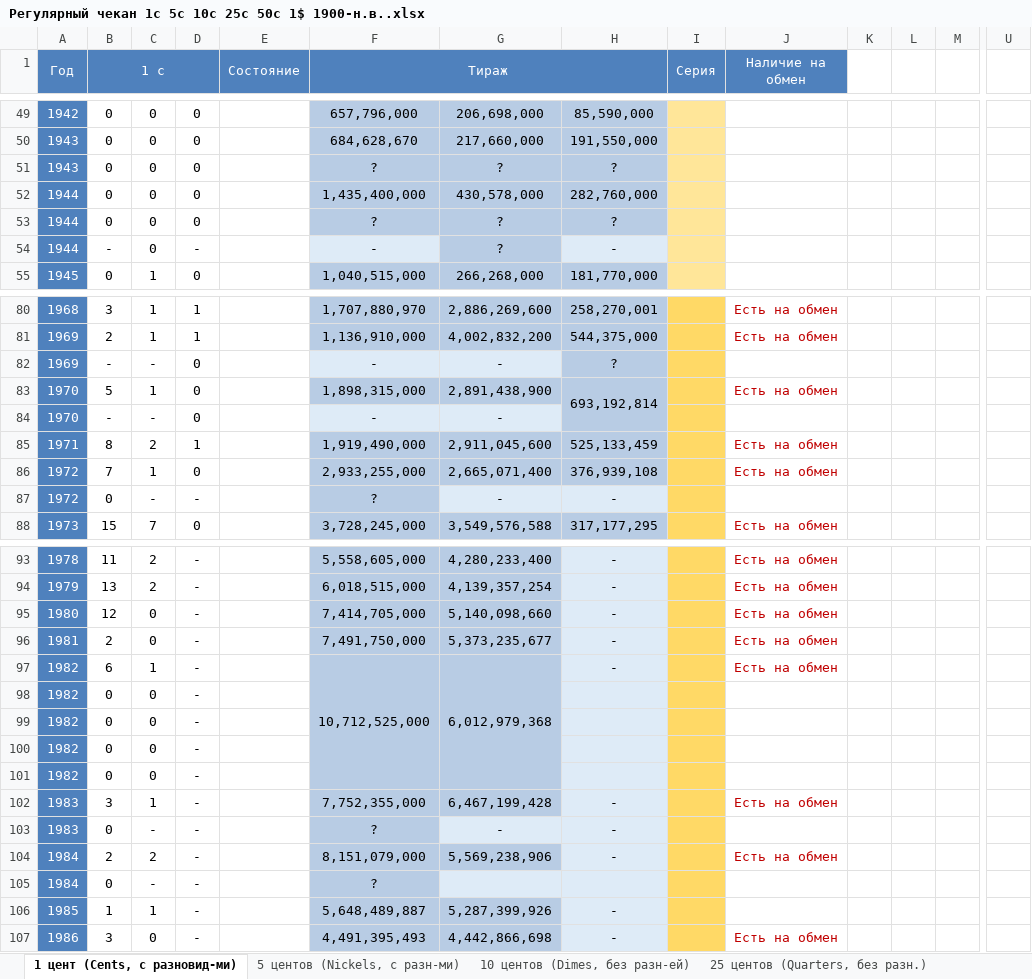
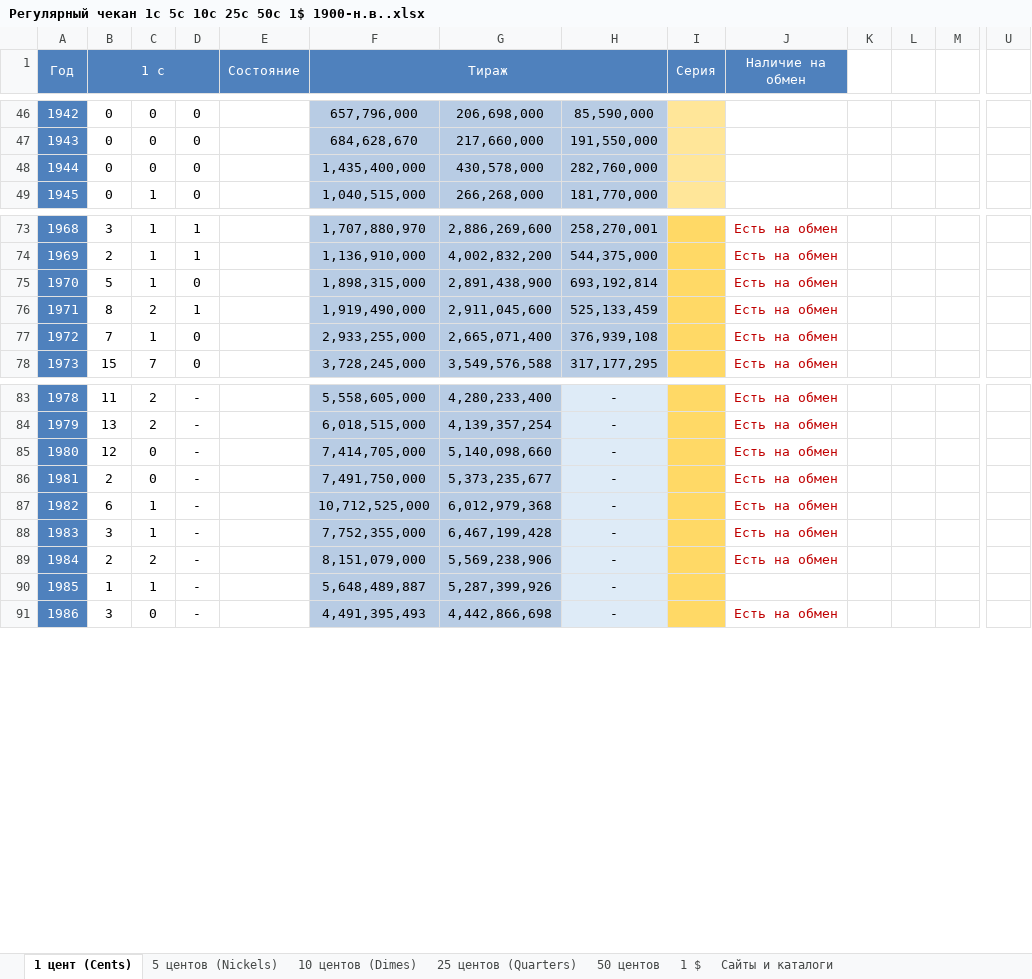
Before and after one commit to DartAlexator/CoinCollection, an Excel workbook: Collections/США/Регулярный чекан 1c 5c 10c 25c 50c 1$ 1900-н.в..xlsx, sheet 1 цент (Cents), drawn as a sheet; only a part is shown, gaps mark what is left out; values as stored, in another font and other column widths than the file's, no borders; charts and pictures and conditional formats not drawn; removed rows and columns are numbered as before the commit, all else as after; rows hold the shown columns only; the diff covers the shown part only; the diff names each change by its address in the sheet, - before the commit and + after, or states it on an @@ line.

Commit message:
# Удалены разновидности в регулярке США

```diff
--- a/Collections/США/Регулярный чекан 1c 5c 10c 25c 50c 1$ 1900-н.в..xlsx (sheet 1 цент (Cents))
+++ b/Collections/США/Регулярный чекан 1c 5c 10c 25c 50c 1$ 1900-н.в..xlsx (sheet 1 цент (Cents))
-sheet tab: 1 цент (Cents, с разновид-ми)
+sheet tab: 1 цент (Cents)
-sheet tab: 5 центов (Nickels, с разн-ми)
+sheet tab: 5 центов (Nickels)
-sheet tab: 10 центов (Dimes, без разн-ей)
+sheet tab: 10 центов (Dimes)
-sheet tab: 25 центов (Quarters, без разн.)
+sheet tab: 25 центов (Quarters)
-row 51: 1943 | 0 | 0 | 0 |  | ? | ? | ? |  |  |  |  |  | 0
-row 53: 1944 | 0 | 0 | 0 |  | ? | ? | ? |  |  |  |  |  | 0
-row 54: 1944 | - | 0 | - |  | - | ? | - |  |  |  |  |  | 0
-row 82: 1969 | - | - | 0 |  | - | - | ? |  |  |  |  |  | 0
-H83:H84 merged
-row 84: 1970 | - | - | 0 |  | - | - |  |  |  |  |  |  | 0
-row 87: 1972 | 0 | - | - |  | ? | - | - |  |  |  |  |  | 2
-F97:F101 merged
-G97:G101 merged
-row 98: 1982 | 0 | 0 | - |  |  |  |  |  |  |  |  |  | 0
-row 99: 1982 | 0 | 0 | - |  |  |  |  |  |  |  |  |  | 0
-row 100: 1982 | 0 | 0 | - |  |  |  |  |  |  |  |  |  | 0
-row 101: 1982 | 0 | 0 | - |  |  |  |  |  |  |  |  |  | 0
-row 103: 1983 | 0 | - | - |  | ? | - | - |  |  |  |  |  | 2
-row 105: 1984 | 0 | - | - |  | ? |  |  |  |  |  |  |  | 2
```
Also changed, not shown: 8 removed rows elsewhere in this sheet, sheet 5 центов (Nickels), other sheet tabs, formulas that keep their value, charts or pictures.
